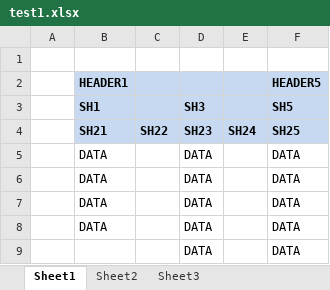
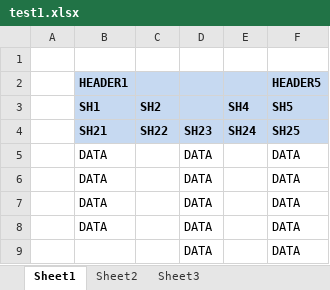
Before and after one commit to jaycverg/test-excel, an Excel workbook: src/main/java/com/catapult/excel/analyzer/ui/test1.xlsx, sheet Sheet1, drawn as a sheet; values as stored, in another font and other column widths than the file's, no borders; removed rows and columns are numbered as before the commit, all else as after; the diff names each change by its address in the sheet, - before the commit and + after, or states it on an @@ line.

```diff
--- a/src/main/java/com/catapult/excel/analyzer/ui/test1.xlsx (sheet Sheet1)
+++ b/src/main/java/com/catapult/excel/analyzer/ui/test1.xlsx (sheet Sheet1)
-row 3:  | SH1 |  | SH3 |  | SH5
+row 3:  | SH1 | SH2 |  | SH4 | SH5
```
Also changed, not shown: 2 other files.
